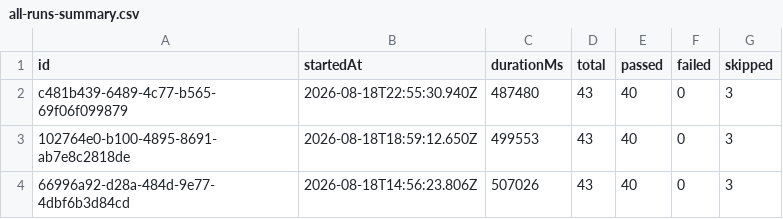
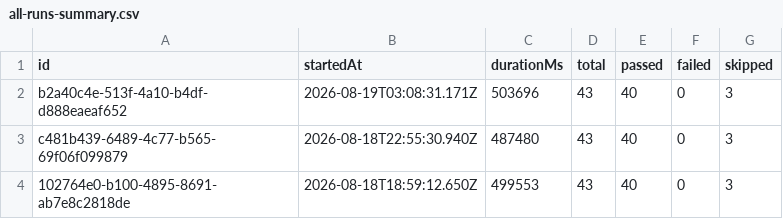
Before and after one commit to saira-uwc/Shunyalabs_widget, a CSV file: docs/exports/all-runs-summary.csv, drawn as a sheet; only a part is shown; the shorter side is filled out with more unchanged rows.

```diff
--- a/docs/exports/all-runs-summary.csv
+++ b/docs/exports/all-runs-summary.csv
@@ -1,2 +1,3 @@
 id,startedAt,durationMs,total,passed,failed,skipped
+b2a40c4e-513f-4a10-b4df-d888eaeaf652,2026-08-19T03:08:31.171Z,503696,43,40,0,3
 c481b439-6489-4c77-b565-69f06f099879,2026-08-18T22:55:30.940Z,487480,43,40,0,3
```
Also changed, not shown: docs/exports/current-run.csv, 2 other files.
